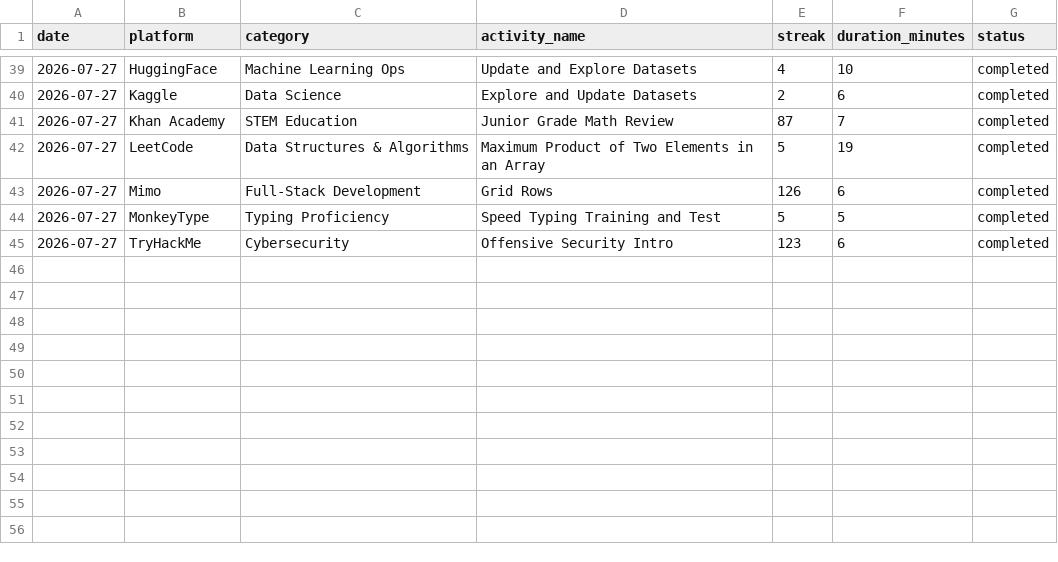
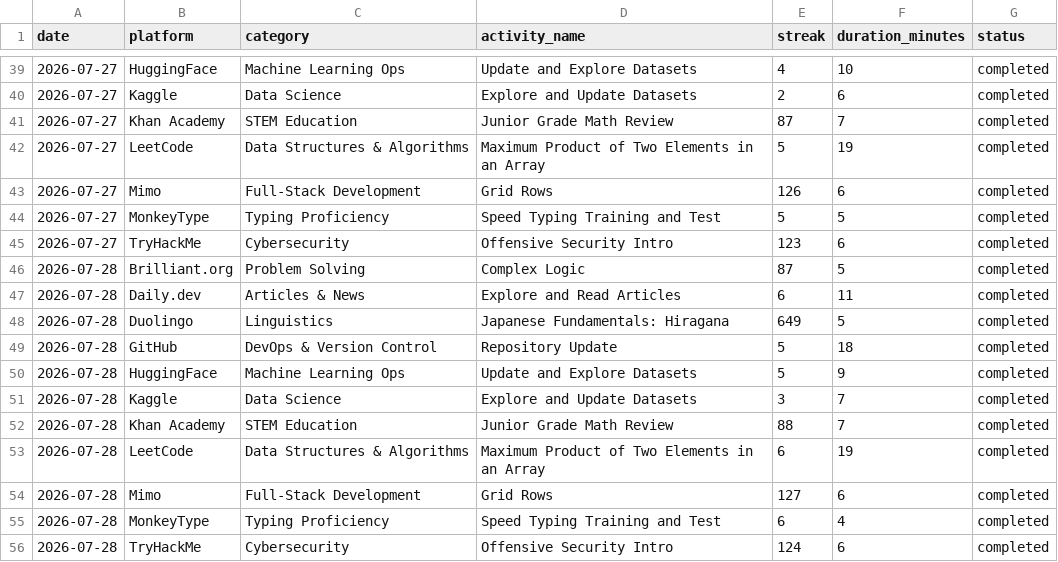
Before and after one commit to fadhilakbarcariearsaindonesia/datasets, a CSV file: daily_streak.csv, drawn as a sheet; only a part is shown, gaps mark what is left out.

Commit message:
Update daily_streak.csv

```diff
--- a/daily_streak.csv
+++ b/daily_streak.csv
@@ -45 +45,12 @@ date,platform,category,activity_name,streak,duration_minutes,status
 2026-07-27,TryHackMe,Cybersecurity,Offensive Security Intro,123,6,completed
+2026-07-28,Brilliant.org,Problem Solving,Complex Logic,87,5,completed
+2026-07-28,Daily.dev,Articles & News,Explore and Read Articles,6,11,completed
+2026-07-28,Duolingo,Linguistics,Japanese Fundamentals: Hiragana,649,5,completed
+2026-07-28,GitHub,DevOps & Version Control,Repository Update,5,18,completed
+2026-07-28,HuggingFace,Machine Learning Ops,Update and Explore Datasets,5,9,completed
+2026-07-28,Kaggle,Data Science,Explore and Update Datasets,3,7,completed
+2026-07-28,Khan Academy,STEM Education,Junior Grade Math Review,88,7,completed
+2026-07-28,LeetCode,Data Structures & Algorithms,Maximum Product of Two Elements in an Array,6,19,completed
+2026-07-28,Mimo,Full-Stack Development,Grid Rows,127,6,completed
+2026-07-28,MonkeyType,Typing Proficiency,Speed Typing Training and Test,6,4,completed
+2026-07-28,TryHackMe,Cybersecurity,Offensive Security Intro,124,6,completed
```
